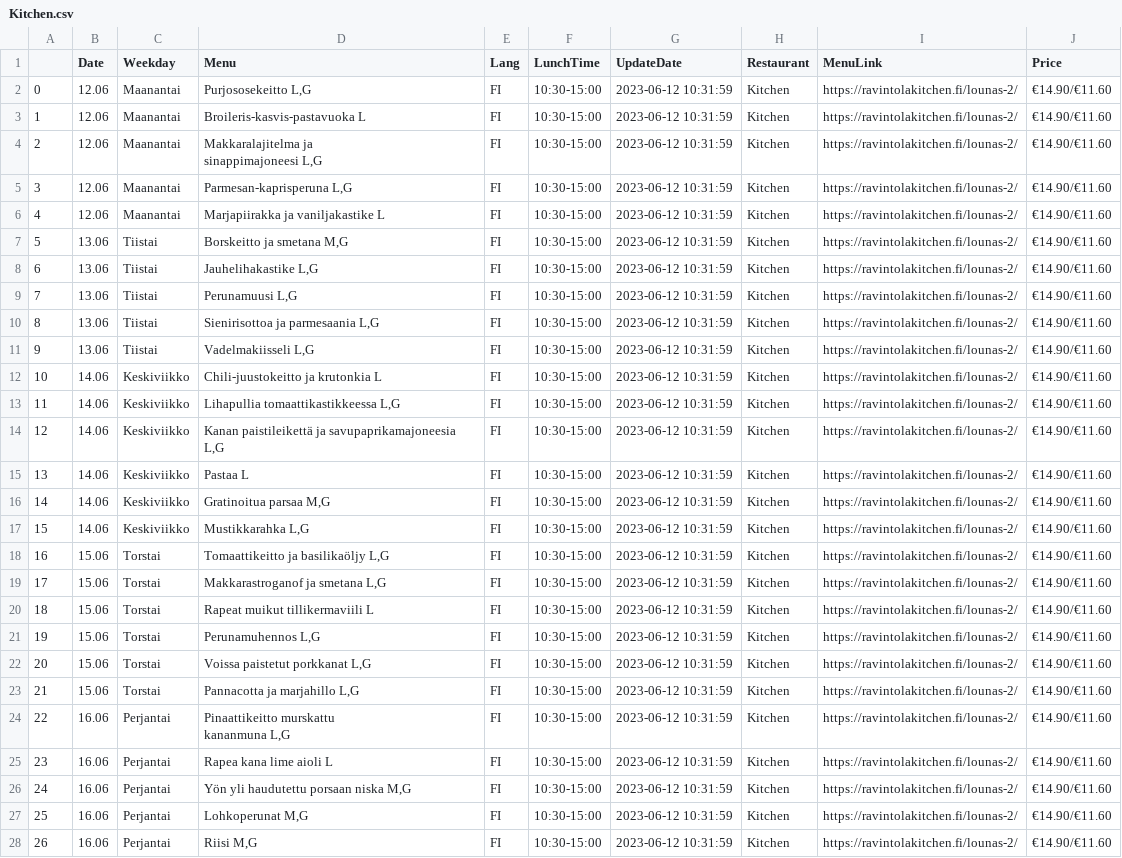
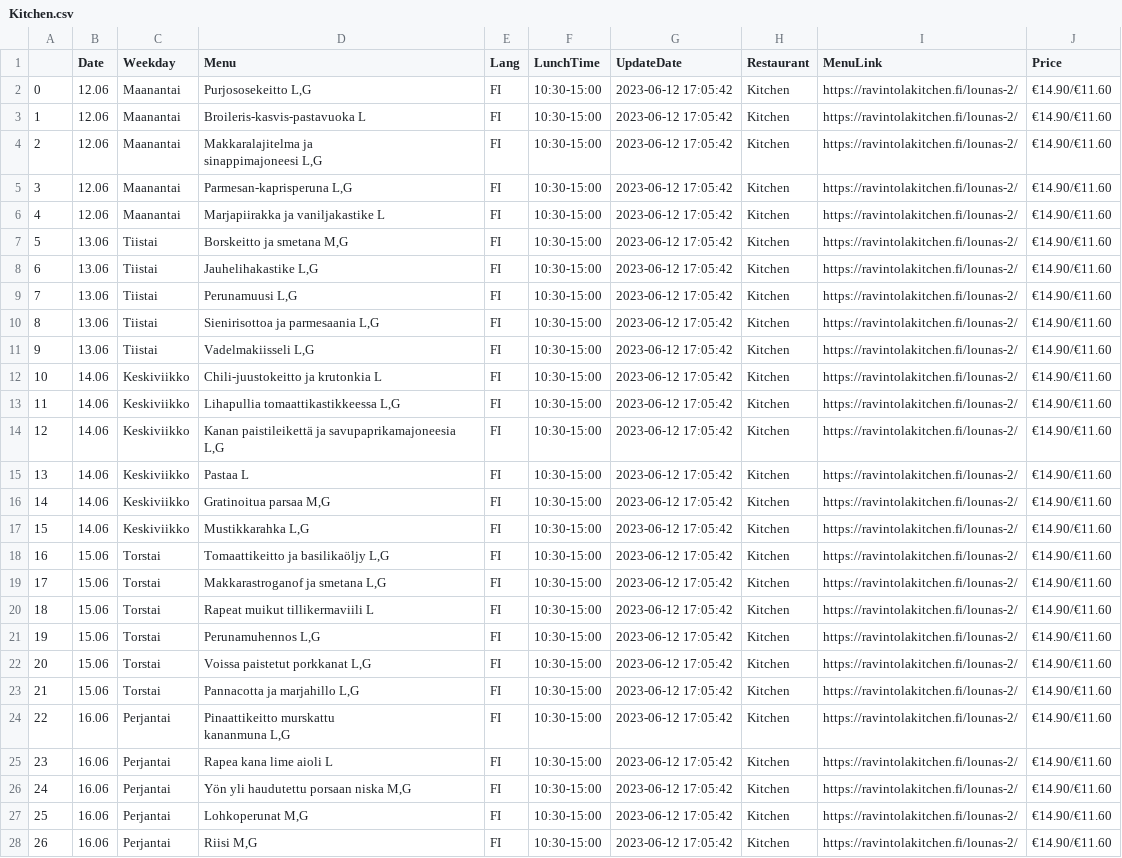
Before and after one commit to makarov-m/Ruoka, a CSV file: Kitchen.csv, drawn as a sheet; only a part is shown; the diff covers the shown part only; the diff names each change by its address in the sheet, - before the commit and + after, or states it on an @@ line.

```diff
--- a/Kitchen.csv
+++ b/Kitchen.csv
-G2:G28 (UpdateDate): 2023-06-12 10:31:59
+G2:G28 (UpdateDate): 2023-06-12 17:05:42
```
Also changed, not shown: 67 edited cells elsewhere in this file, Wolkoff.csv, 18 other files.
